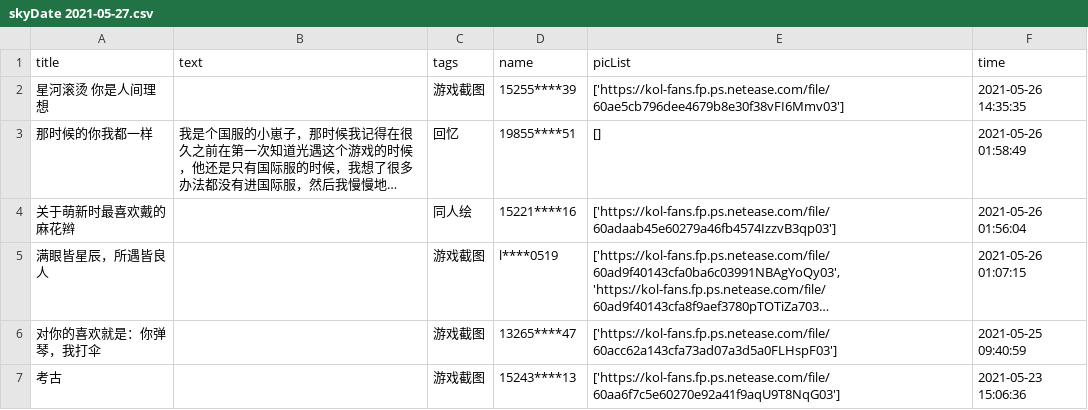
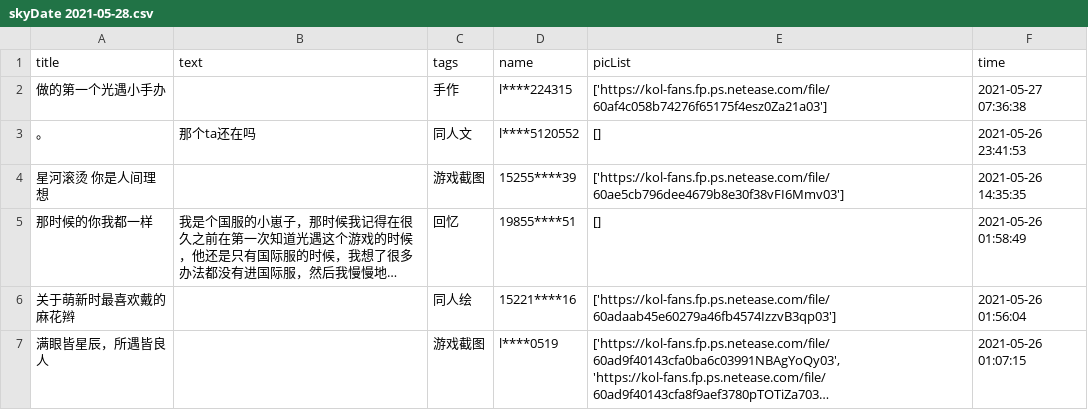
Before and after one commit to WhaleFell/skyData, a CSV file: skyDate 2021-05-28.csv (was skyDate 2021-05-27.csv), drawn as a sheet; only a part is shown; the shorter side is filled out with more unchanged rows; long unchanged cells end in …; the diff names each change by its address in the sheet, - before the commit and + after, or states it on an @@ line.

```diff
--- a/skyDate 2021-05-27.csv
+++ b/skyDate 2021-05-28.csv
+row 2: 做的第一个光遇小手办 |  | 手作 | l****224315 | ['https://kol-fans.fp.ps.netease.com/file/60af4c058b74276f65175f4esz0Za21a03'] | 2021-05-27 07:36:38
+row 3: 。 | 那个ta还在吗 | 同人文 | l****5120552 | [] | 2021-05-26 23:41:53
```
Also changed, not shown: 1 other file.
